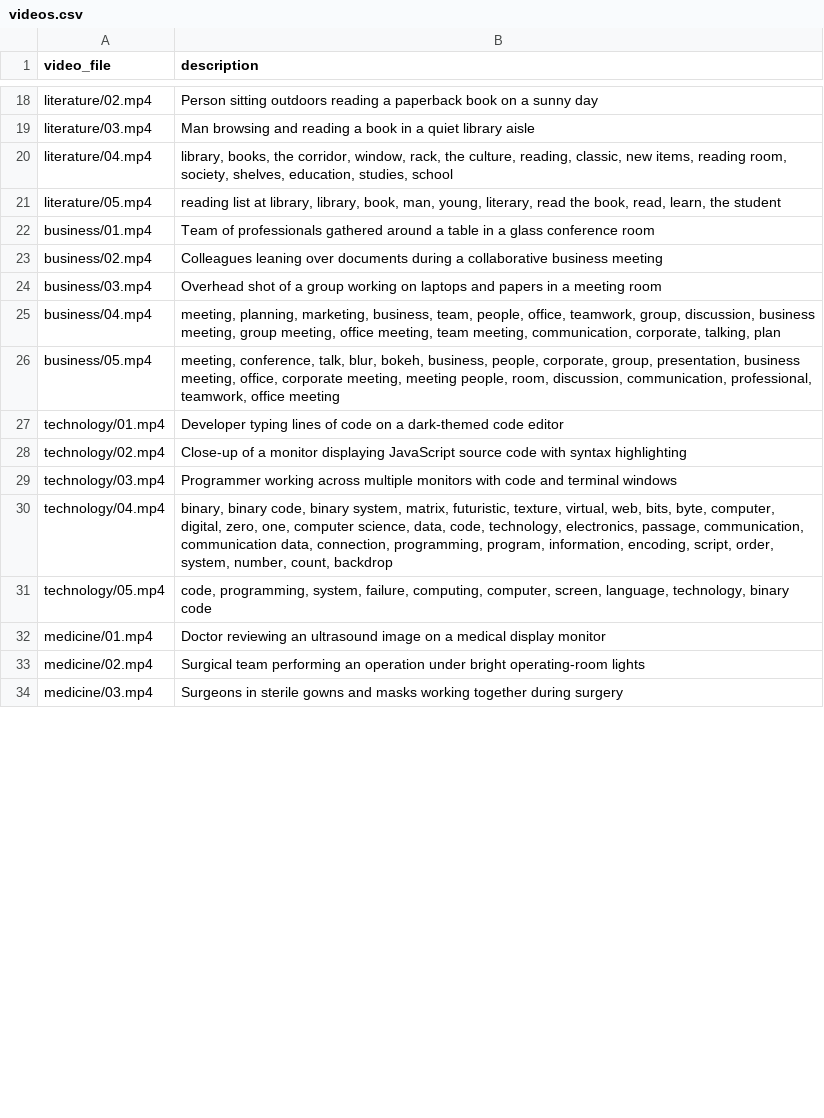
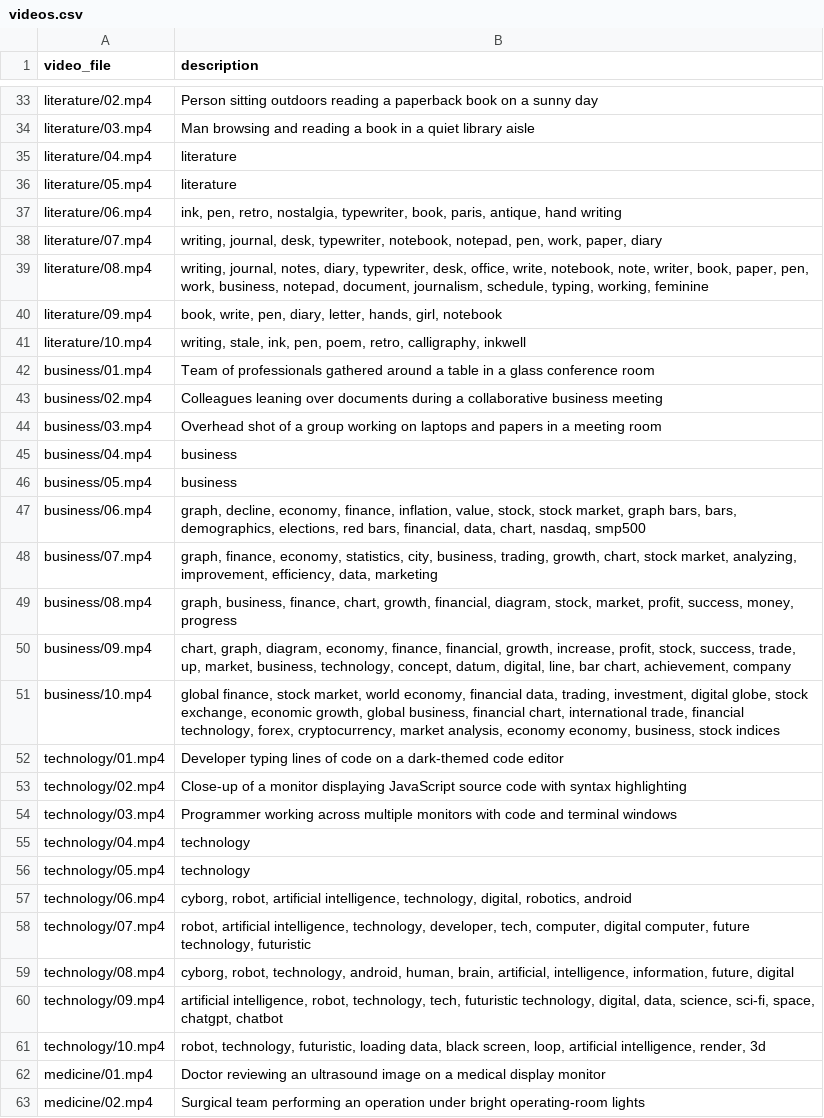
Before and after one commit to sakshi-kushwaha/verso-ai, a CSV file: backend/data/videos.csv, drawn as a sheet; only a part is shown, gaps mark what is left out; the shorter side is filled out with more unchanged rows; the diff covers the shown part only.

Commit message:
Add 5 more stock videos per category (06-10) via Pixabay
Update download script with SEARCH_QUERIES_ROUND2 for variety:
science→space/astronomy, math→geometry, history→maps/wars,
literature→writing/typewriter, business→stock market, technology→robots/AI,
medicine→pharmacy, law→court/trial, arts→sculpture/gallery,
engineering→robotics/automation, general→university/campus.

55 new videos across 11 categories, videos.csv updated to 109 entries.

```diff
--- a/backend/data/videos.csv
+++ b/backend/data/videos.csv
@@ -19,4 +34,9 @@ literature/02.mp4,Person sitting outdoors reading a paperback book on a sunny da
 literature/03.mp4,Man browsing and reading a book in a quiet library aisle
-literature/04.mp4,"library, books, the corridor, window, rack, the culture, reading, classic, new items, reading room, society, shelves, education, studies, school"
-literature/05.mp4,"reading list at library, library, book, man, young, literary, read the book, read, learn, the student"
+literature/04.mp4,literature
+literature/05.mp4,literature
+literature/06.mp4,"ink, pen, retro, nostalgia, typewriter, book, paris, antique, hand writing"
+literature/07.mp4,"writing, journal, desk, typewriter, notebook, notepad, pen, work, paper, diary"
+literature/08.mp4,"writing, journal, notes, diary, typewriter, desk, office, write, notebook, note, writer, book, paper, pen, work, business, notepad, document, journalism, schedule, typing, working, feminine"
+literature/09.mp4,"book, write, pen, diary, letter, hands, girl, notebook"
+literature/10.mp4,"writing, stale, ink, pen, poem, retro, calligraphy, inkwell"
 business/01.mp4,Team of professionals gathered around a table in a glass conference room
@@ -24,4 +44,9 @@ business/02.mp4,Colleagues leaning over documents during a collaborative busines
 business/03.mp4,Overhead shot of a group working on laptops and papers in a meeting room
-business/04.mp4,"meeting, planning, marketing, business, team, people, office, teamwork, group, discussion, business meeting, group meeting, office meeting, team meeting, communication, corporate, talking, plan"
-business/05.mp4,"meeting, conference, talk, blur, bokeh, business, people, corporate, group, presentation, business meeting, office, corporate meeting, meeting people, room, discussion, communication, professional, teamwork, office meeting"
+business/04.mp4,business
+business/05.mp4,business
+business/06.mp4,"graph, decline, economy, finance, inflation, value, stock, stock market, graph bars, bars, demographics, elections, red bars, financial, data, chart, nasdaq, smp500"
+business/07.mp4,"graph, finance, economy, statistics, city, business, trading, growth, chart, stock market, analyzing, improvement, efficiency, data, marketing"
+business/08.mp4,"graph, business, finance, chart, growth, financial, diagram, stock, market, profit, success, money, progress"
+business/09.mp4,"chart, graph, diagram, economy, finance, financial, growth, increase, profit, stock, success, trade, up, market, business, technology, concept, datum, digital, line, bar chart, achievement, company"
+business/10.mp4,"global finance, stock market, world economy, financial data, trading, investment, digital globe, stock exchange, economic growth, global business, financial chart, international trade, financial technology, forex, cryptocurrency, market analysis, economy economy, business, stock indices"
 technology/01.mp4,Developer typing lines of code on a dark-themed code editor
@@ -29,4 +54,9 @@ technology/02.mp4,Close-up of a monitor displaying JavaScript source code with s
 technology/03.mp4,Programmer working across multiple monitors with code and terminal windows
-technology/04.mp4,"binary, binary code, binary system, matrix, futuristic, texture, virtual, web, bits, byte, computer, digital, zero, one, computer science, data, code, technology, electronics, passage, communication, communication data, connection, programming, program, information, encoding, script, order, system, number, count, backdrop"
-technology/05.mp4,"code, programming, system, failure, computing, computer, screen, language, technology, binary code"
+technology/04.mp4,technology
+technology/05.mp4,technology
+technology/06.mp4,"cyborg, robot, artificial intelligence, technology, digital, robotics, android"
+technology/07.mp4,"robot, artificial intelligence, technology, developer, tech, computer, digital computer, future technology, futuristic"
+technology/08.mp4,"cyborg, robot, technology, android, human, brain, artificial, intelligence, information, future, digital"
+technology/09.mp4,"artificial intelligence, robot, technology, tech, futuristic technology, digital, data, science, sci-fi, space, chatgpt, chatbot"
+technology/10.mp4,"robot, technology, futuristic, loading data, black screen, loop, artificial intelligence, render, 3d"
 medicine/01.mp4,Doctor reviewing an ultrasound image on a medical display monitor
```
Also changed, not shown: 40 added rows and 16 edited cells elsewhere in this file, 56 other files.
